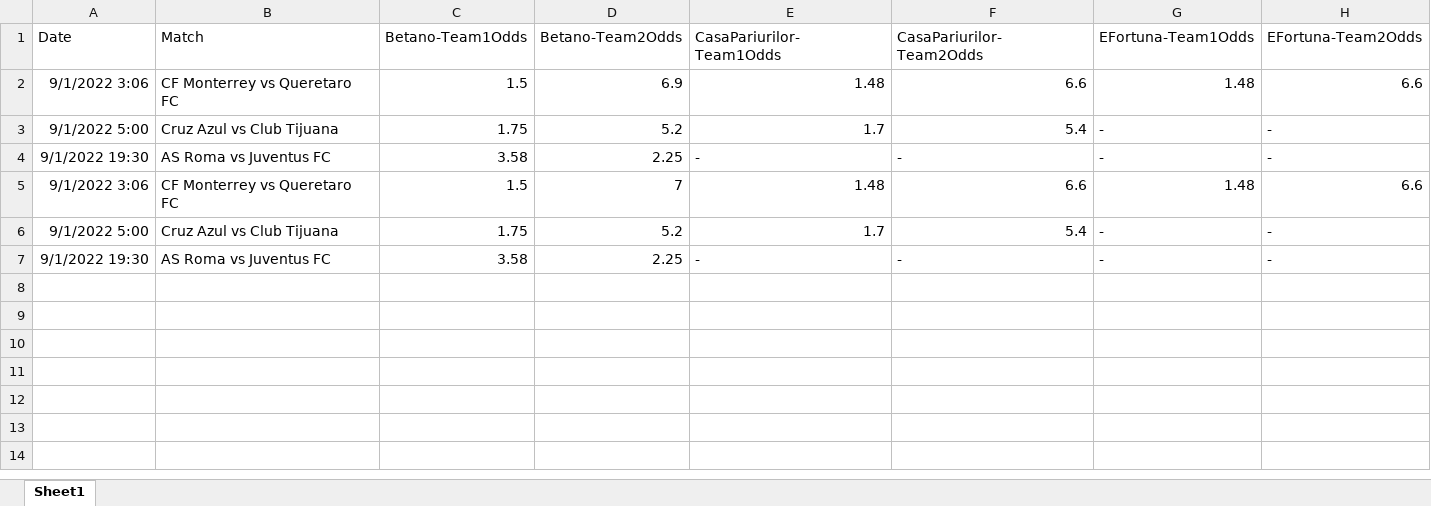
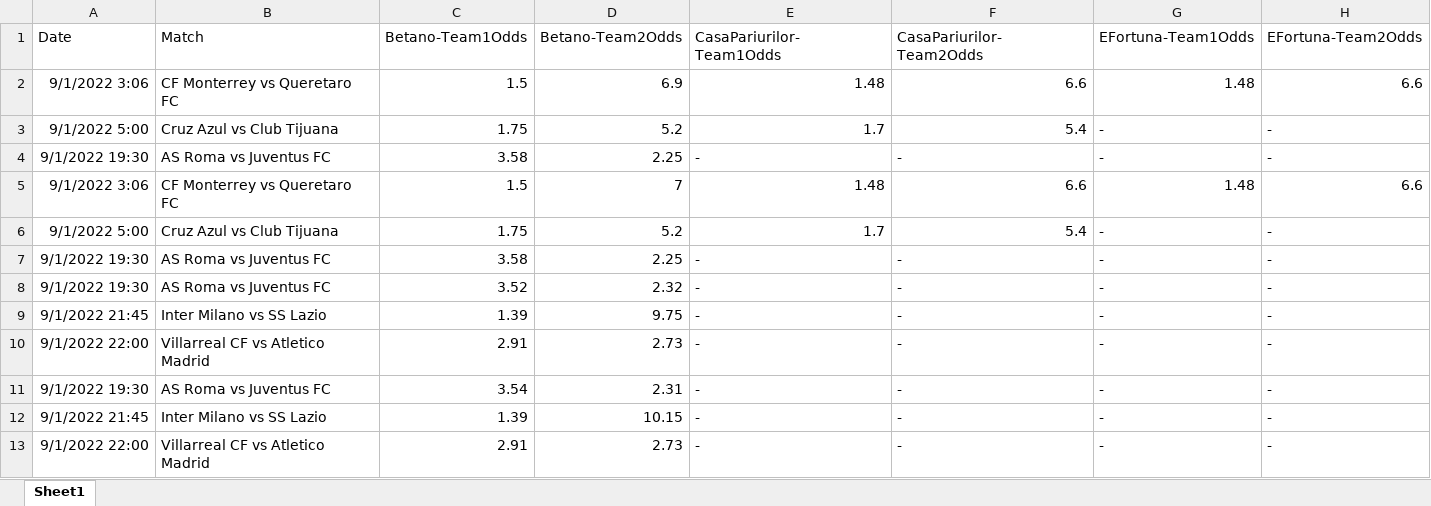
Before and after one commit to SevenStars07/rpa-project, an Excel workbook: MatchOdds/odds_history.xlsx, sheet Sheet1, drawn as a sheet; values as stored, in another font and other column widths than the file's, no borders; the diff names each change by its address in the sheet, - before the commit and + after, or states it on an @@ line.

```diff
--- a/MatchOdds/odds_history.xlsx (sheet Sheet1)
+++ b/MatchOdds/odds_history.xlsx (sheet Sheet1)
+row 8: 9/1/2022 19:30 | AS Roma vs Juventus FC | 3.52 | 2.32 | - | - | - | -
+row 9: 9/1/2022 21:45 | Inter Milano vs SS Lazio | 1.39 | 9.75 | - | - | - | -
+row 10: 9/1/2022 22:00 | Villarreal CF vs Atletico Madrid | 2.91 | 2.73 | - | - | - | -
+row 11: 9/1/2022 19:30 | AS Roma vs Juventus FC | 3.54 | 2.31 | - | - | - | -
+row 12: 9/1/2022 21:45 | Inter Milano vs SS Lazio | 1.39 | 10.15 | - | - | - | -
+row 13: 9/1/2022 22:00 | Villarreal CF vs Atletico Madrid | 2.91 | 2.73 | - | - | - | -
```
Also changed, not shown: MatchOdds/mail.xlsx, 6 other files.
